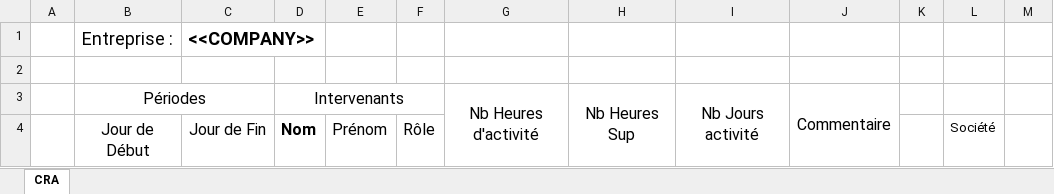
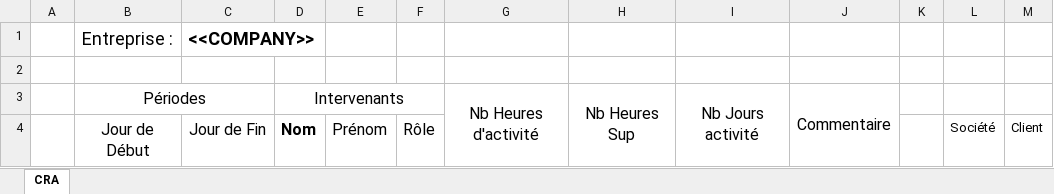
Before and after one commit to lpuigo/doe, an Excel workbook: Ressources/DocTemplates/CRA _COMPANY_ _DATE_.xlsx, sheet CRA, drawn as a sheet; values as stored, in another font and other column widths than the file's, no borders; the diff names each change by its address in the sheet, - before the commit and + after, or states it on an @@ line.

Commit message:
BE + FE Fix Actors Working Hour Report query check (date format) + Add Client info in XLS

```diff
--- a/Ressources/DocTemplates/CRA _COMPANY_ _DATE_.xlsx (sheet CRA)
+++ b/Ressources/DocTemplates/CRA _COMPANY_ _DATE_.xlsx (sheet CRA)
-M4: (empty)
+M4: Client
```
Also changed, not shown: 5 other files.
